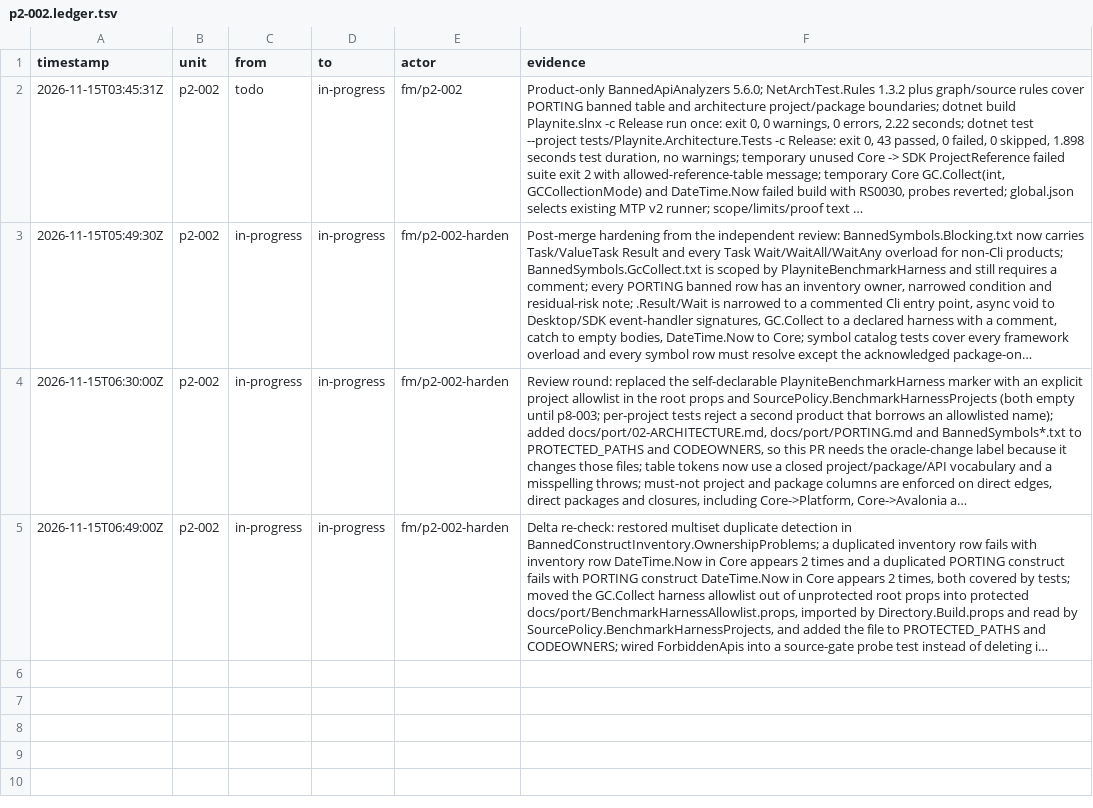
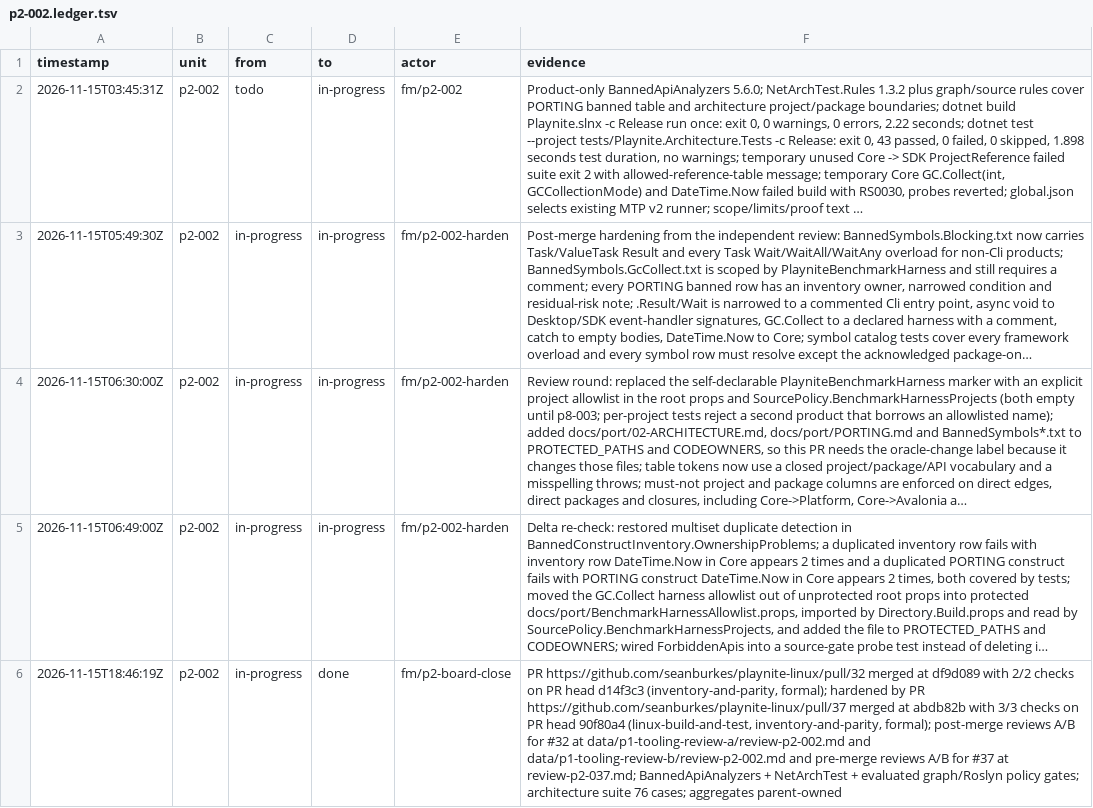
Before and after one commit to seanburkes/playnite-linux, a TSV file: docs/port/units/p2-002.ledger.tsv, drawn as a sheet; long unchanged cells end in …; the diff names each change by its address in the sheet, - before the commit and + after, or states it on an @@ line.

Commit message:
chore(p2-board-close): mark merged Phase 2 units done
Reconcile every p2 queue shard against origin/main. Each merged PR is cited with its merge commit, the checks that ran on the PR head, and the review files that exist, marking post-merge reviews as such. Ledger rows are appended only for units that had no completion row; the four already-closed units keep their history. Aggregates stay parent-owned and were rebuilt and restored.

```diff
--- a/docs/port/units/p2-002.ledger.tsv
+++ b/docs/port/units/p2-002.ledger.tsv
+row 6: 2026-11-15T18:46:19Z | p2-002 | in-progress | done | fm/p2-board-close | PR https://github.com/seanburkes/playnite-linux/pull/32 merged at df9d089 with 2/2 checks on PR head d14f3c3 (inventory-and-parity, formal); hardened by PR https://github.com/seanburkes/playnite-linux/pull/37 merged at abdb82b with 3/3 checks on PR head 90f80a4 (linux-build-and-test, inventory-and-parity, formal); post-merge reviews A/B for #32 at data/p1-tooling-review-a/review-p2-002.md and data/p1-tooling-review-b/review-p2-002.md and pre-merge reviews A/B for #37 at review-p2-037.md; BannedApiAnalyzers + NetArchTest + evaluated graph/Roslyn policy gates; architecture suite 76 cases; aggregates parent-owned
```
Also changed, not shown: docs/port/units/p2-003.ledger.tsv, docs/port/units/p2-005.ledger.tsv, 22 other files.
